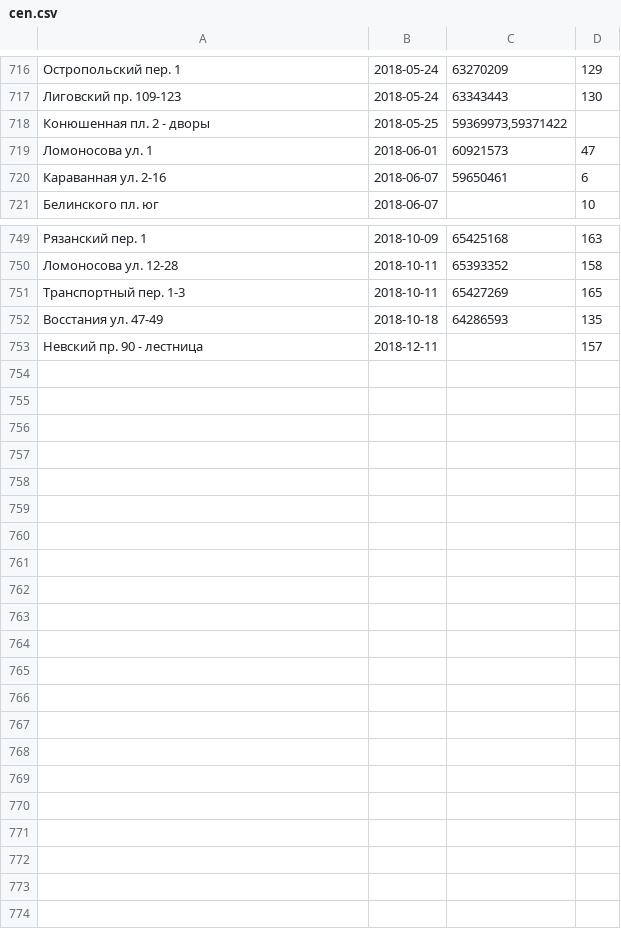
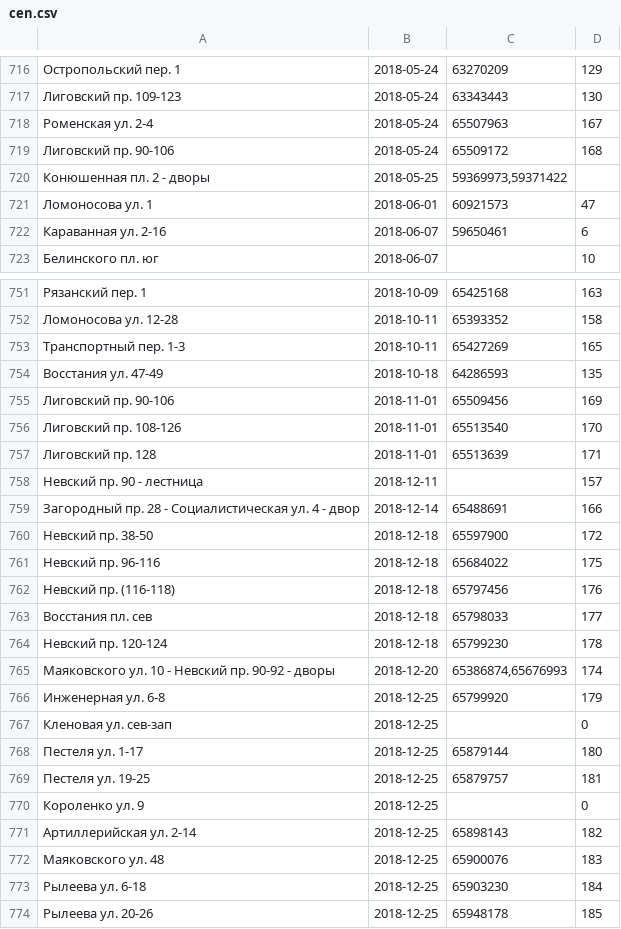
Before and after one commit to AntonKhorev/oplofk, a CSV file: cen.csv, drawn as a sheet; only a part is shown, gaps mark what is left out.

```diff
--- a/cen.csv
+++ b/cen.csv
@@ -717,2 +717,4 @@
 Лиговский пр. 109-123;2018-05-24;63343443;130
+Роменская ул. 2-4;2018-05-24;65507963;167
+Лиговский пр. 90-106;2018-05-24;65509172;168
 Конюшенная пл. 2 - дворы;2018-05-25;59369973,59371422
@@ -752,2 +754,21 @@
 Восстания ул. 47-49;2018-10-18;64286593;135
+Лиговский пр. 90-106;2018-11-01;65509456;169
+Лиговский пр. 108-126;2018-11-01;65513540;170
+Лиговский пр. 128;2018-11-01;65513639;171
 Невский пр. 90 - лестница;2018-12-11;;157
+Загородный пр. 28 - Социалистическая ул. 4 - двор;2018-12-14;65488691;166
+Невский пр. 38-50;2018-12-18;65597900;172
+Невский пр. 96-116;2018-12-18;65684022;175
+Невский пр. (116-118);2018-12-18;65797456;176
+Восстания пл. сев;2018-12-18;65798033;177
+Невский пр. 120-124;2018-12-18;65799230;178
+Маяковского ул. 10 - Невский пр. 90-92 - дворы;2018-12-20;65386874,65676993;174
+Инженерная ул. 6-8;2018-12-25;65799920;179
+Кленовая ул. сев-зап;2018-12-25;;0
+Пестеля ул. 1-17;2018-12-25;65879144;180
+Пестеля ул. 19-25;2018-12-25;65879757;181
+Короленко ул. 9;2018-12-25;;0
+Артиллерийская ул. 2-14;2018-12-25;65898143;182
+Маяковского ул. 48;2018-12-25;65900076;183
+Рылеева ул. 6-18;2018-12-25;65903230;184
+Рылеева ул. 20-26;2018-12-25;65948178;185
```
Also changed, not shown: adm.csv, 22 other files.
